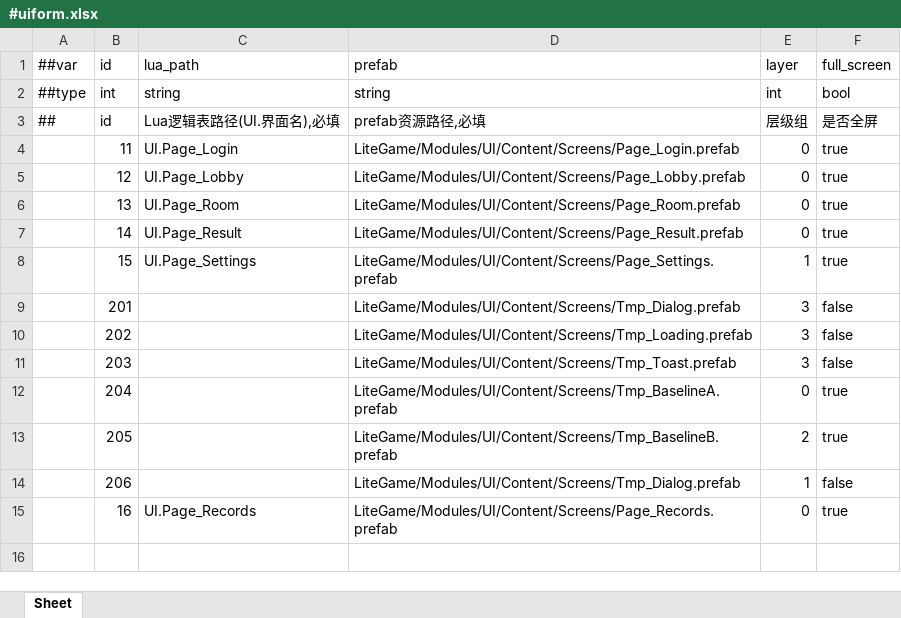
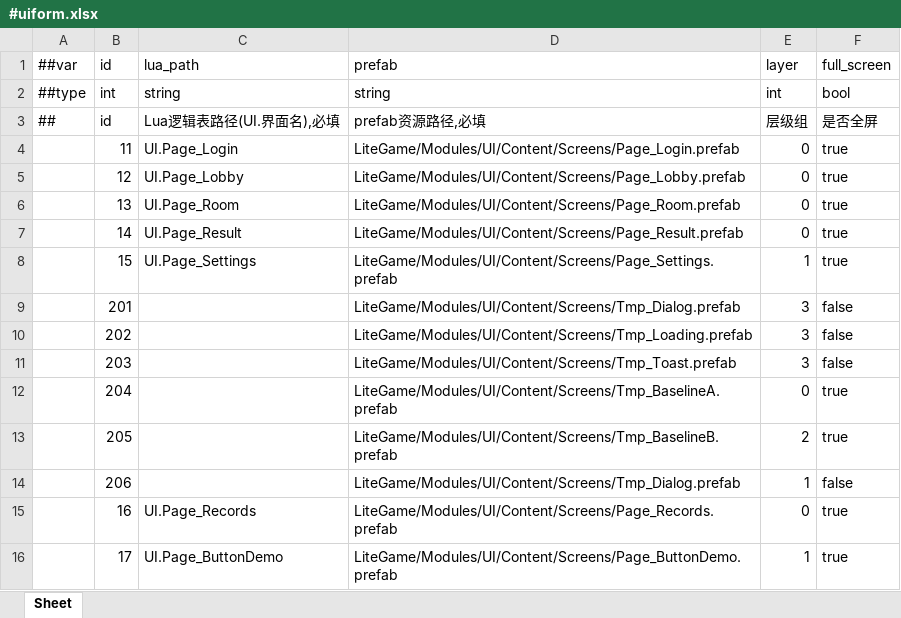
Before and after one commit to highhunter777/LiteFrameWork, an Excel workbook: Luban/Data/#uiform.xlsx, sheet Sheet, drawn as a sheet; values as stored, in another font and other column widths than the file's, no borders; the diff names each change by its address in the sheet, - before the commit and + after, or states it on an @@ line.

Commit message:
feat(ui): 新增 ButtonDemo 页面样例（表/契约/预制体/Lua/测试场景）
- uiform 表新增 Page_ButtonDemo（formId 17、layer 1），重生成 tbuiform.bytes 与 Lua 镜像
- UIPageManifest / UIPageCatalog.g.cs / LuaKeys.g.cs 同步
- 新增契约、预制体、Page_ButtonDemo.lua 与 Assets/Scenes/Test.unity
- 来源：工作区存量 WIP，按用户要求单独提交（Unity 侧未在本机重新导入验证）

```diff
--- a/Luban/Data/#uiform.xlsx (sheet Sheet)
+++ b/Luban/Data/#uiform.xlsx (sheet Sheet)
+row 16:  | 17 | UI.Page_ButtonDemo | LiteGame/Modules/UI/Content/Screens/Page_ButtonDemo.prefab | 1 | true
```
Also changed, not shown: 13 other files.
